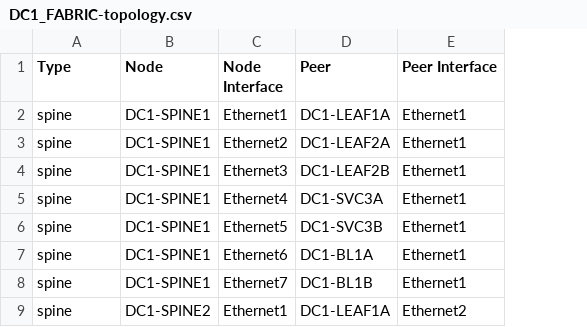
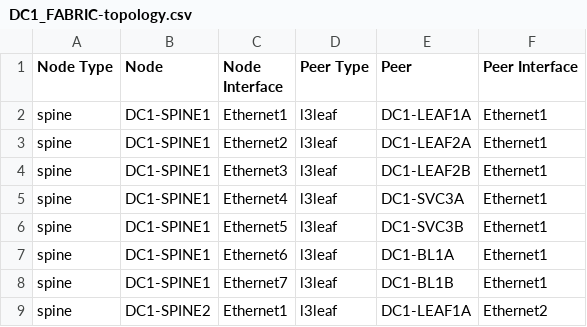
Before and after one commit to aristanetworks/netdevops-examples, a CSV file: ansible/avd-evpn-l3ls-1/documentation/DC1_FABRIC/DC1_FABRIC-topology.csv, drawn as a sheet; only a part is shown; the diff names each change by its address in the sheet, - before the commit and + after, or states it on an @@ line.

Commit message:
update topology output

```diff
--- a/ansible/avd-evpn-l3ls-1/documentation/DC1_FABRIC/DC1_FABRIC-topology.csv
+++ b/ansible/avd-evpn-l3ls-1/documentation/DC1_FABRIC/DC1_FABRIC-topology.csv
+column D (Peer Type), rows 2-9: all l3leaf
-A1: Type
+A1: Node Type
```
Also changed, not shown: 14 other files.
